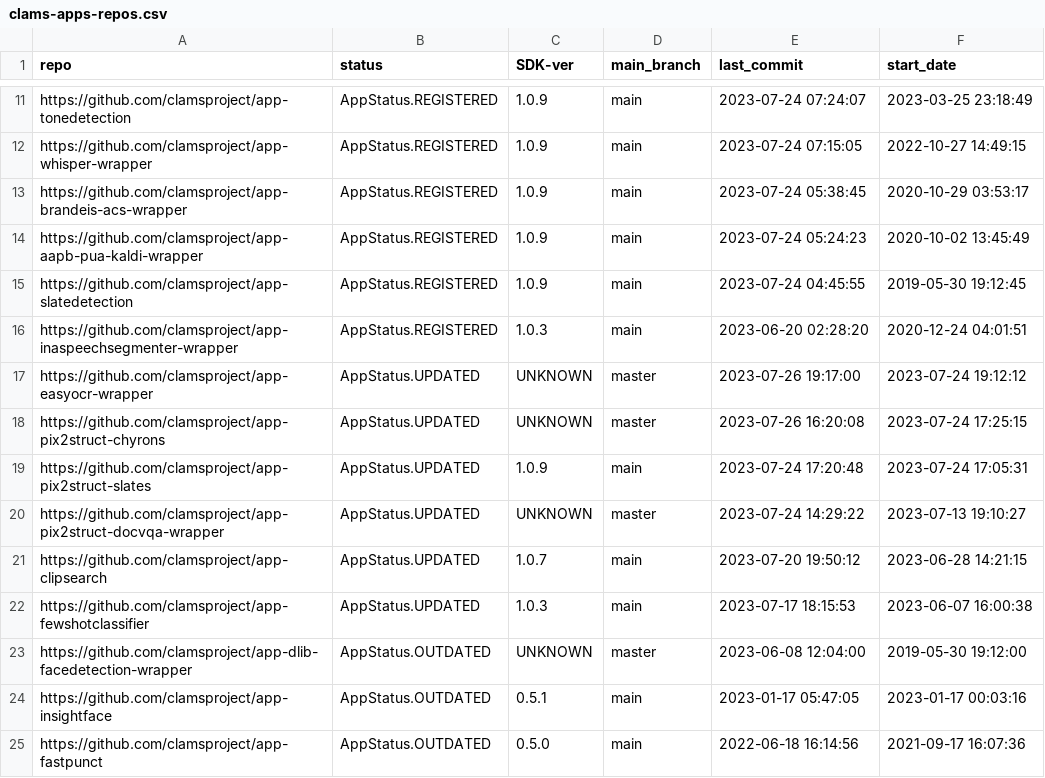
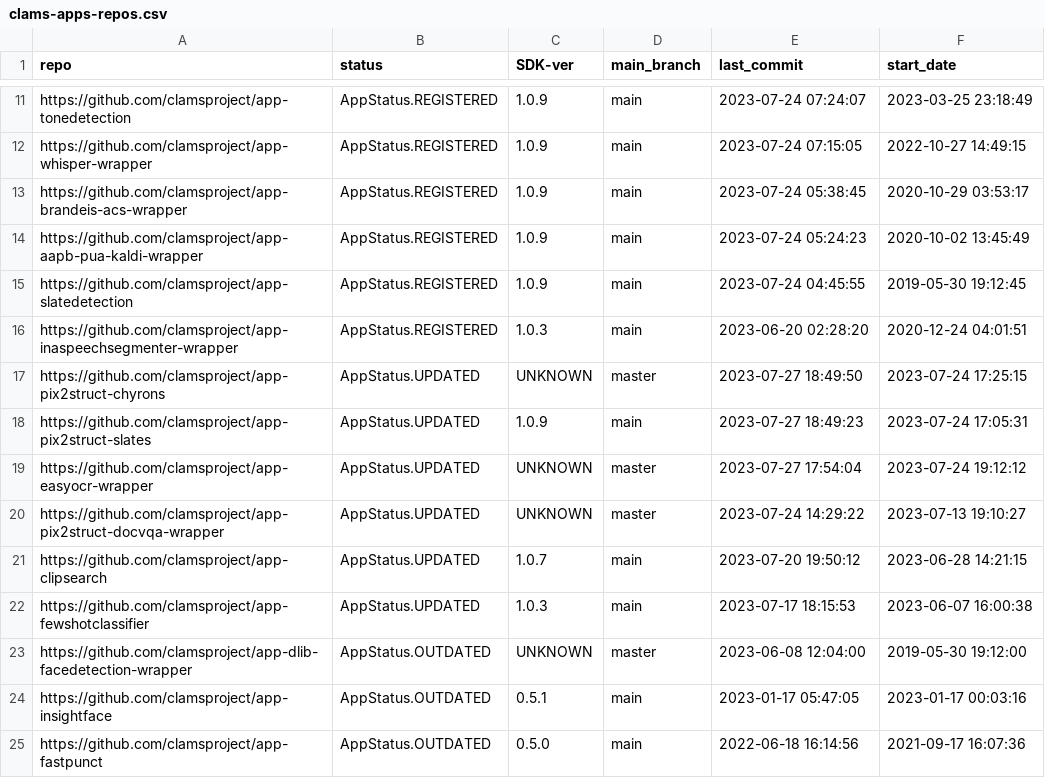
Before and after one commit to clamsproject/apps, a CSV file: clams-apps-repos.csv, drawn as a sheet; only a part is shown, gaps mark what is left out.

Commit message:
updating app development dashboard file

```diff
--- a/clams-apps-repos.csv
+++ b/clams-apps-repos.csv
@@ -16,5 +16,5 @@ https://github.com/clamsproject/app-slatedetection,AppStatus.REGISTERED,1.0.9,ma
 https://github.com/clamsproject/app-inaspeechsegmenter-wrapper,AppStatus.REGISTERED,1.0.3,main,2023-06-20 02:28:20,2020-12-24 04:01:51
-https://github.com/clamsproject/app-easyocr-wrapper,AppStatus.UPDATED,UNKNOWN,master,2023-07-26 19:17:00,2023-07-24 19:12:12
-https://github.com/clamsproject/app-pix2struct-chyrons,AppStatus.UPDATED,UNKNOWN,master,2023-07-26 16:20:08,2023-07-24 17:25:15
-https://github.com/clamsproject/app-pix2struct-slates,AppStatus.UPDATED,1.0.9,main,2023-07-24 17:20:48,2023-07-24 17:05:31
+https://github.com/clamsproject/app-pix2struct-chyrons,AppStatus.UPDATED,UNKNOWN,master,2023-07-27 18:49:50,2023-07-24 17:25:15
+https://github.com/clamsproject/app-pix2struct-slates,AppStatus.UPDATED,1.0.9,main,2023-07-27 18:49:23,2023-07-24 17:05:31
+https://github.com/clamsproject/app-easyocr-wrapper,AppStatus.UPDATED,UNKNOWN,master,2023-07-27 17:54:04,2023-07-24 19:12:12
 https://github.com/clamsproject/app-pix2struct-docvqa-wrapper,AppStatus.UPDATED,UNKNOWN,master,2023-07-24 14:29:22,2023-07-13 19:10:27
```
